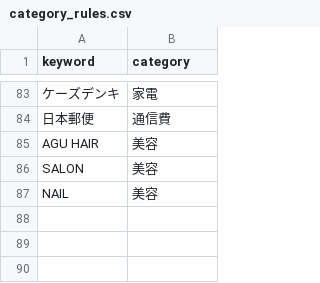
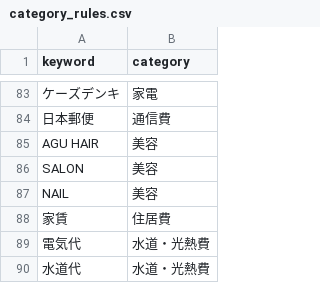
Before and after one commit to ymcoretechdev/money-flow, a CSV file: config/category_rules.csv, drawn as a sheet; only a part is shown, gaps mark what is left out.

```diff
--- a/config/category_rules.csv
+++ b/config/category_rules.csv
@@ -87 +87,4 @@ SALON,美容
 NAIL,美容
+家賃,住居費
+電気代,水道・光熱費
+水道代,水道・光熱費
```
Also changed, not shown: 5 other files.
